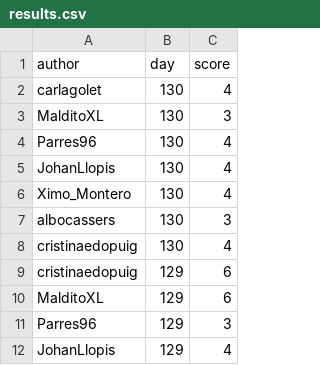
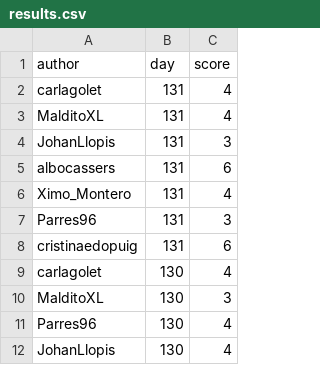
Before and after one commit to aleixalcacer/wordleCAT, a CSV file: results.csv, drawn as a sheet; only a part is shown; the shorter side is filled out with more unchanged rows.

Commit message:
Automated report

```diff
--- a/results.csv
+++ b/results.csv
@@ -1,2 +1,9 @@
 author,day,score
+carlagolet,131,4
+MalditoXL,131,4
+JohanLlopis,131,3
+albocassers,131,6
+Ximo_Montero,131,4
+Parres96,131,3
+cristinaedopuig,131,6
 carlagolet,130,4
```
